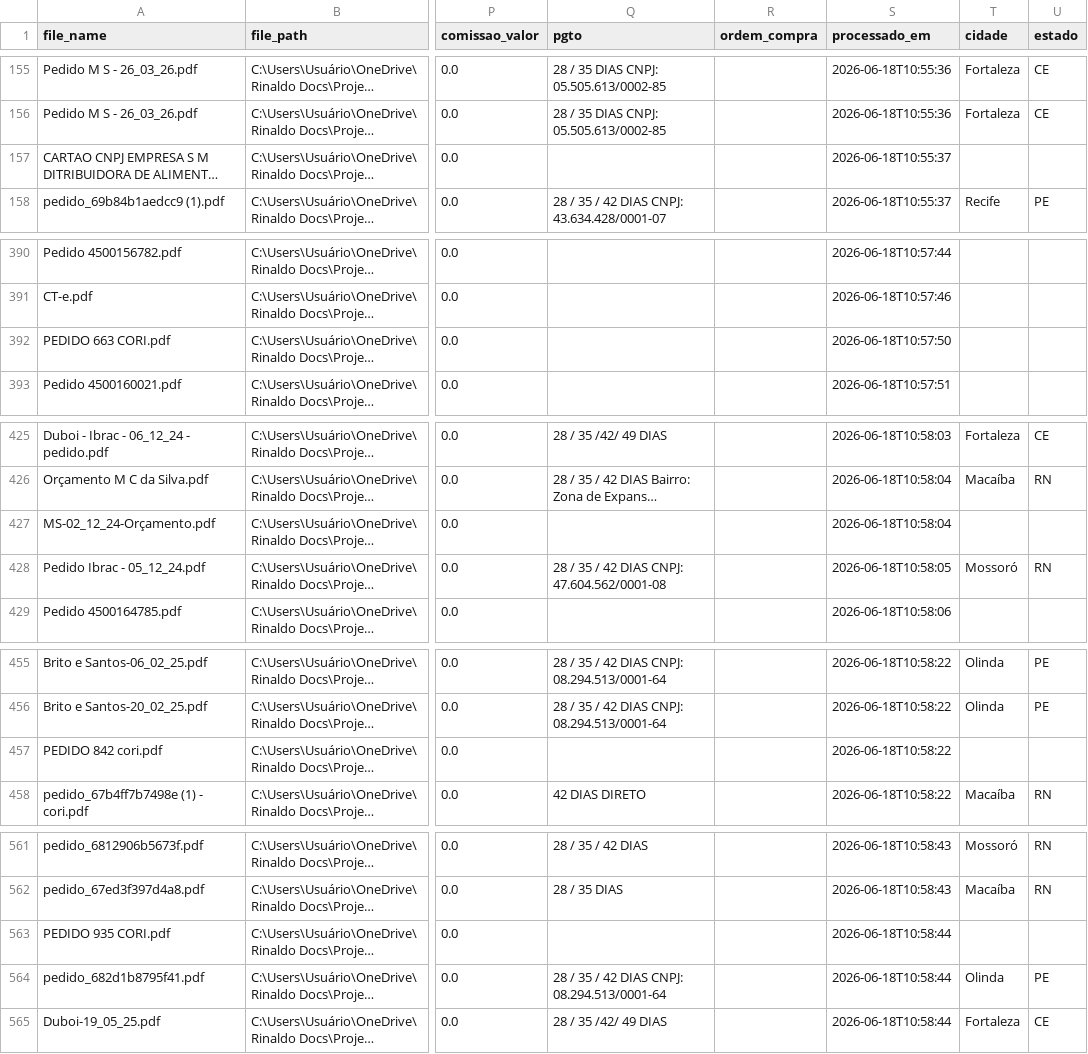
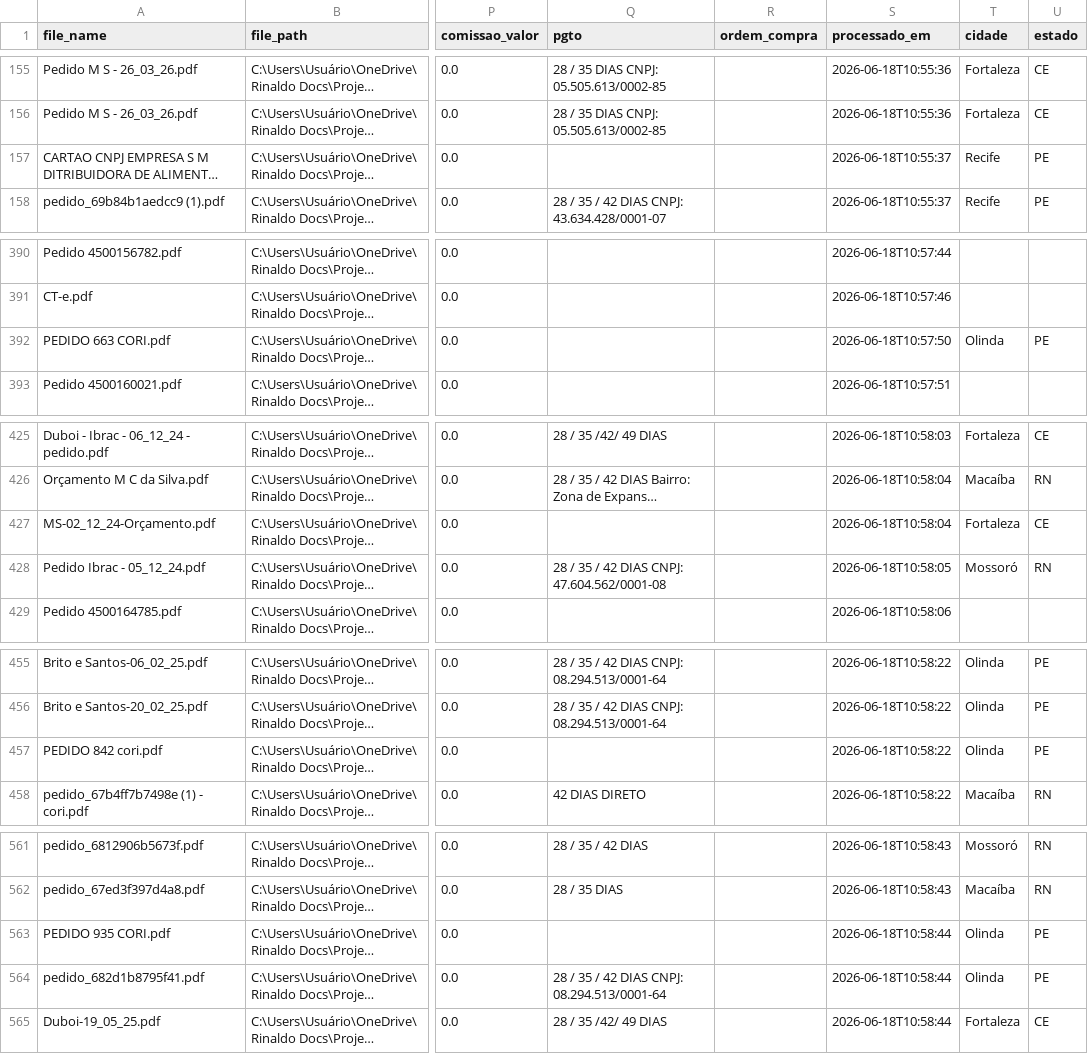
Before and after one commit to KnowHowRep/DashBoard-KnowHow-, a CSV file: orders_database.csv, drawn as a sheet; only a part is shown, gaps mark what is left out; long unchanged cells end in …; the diff covers the shown part only; the diff names each change by its address in the sheet, - before the commit and + after, or states it on an @@ line.

```diff
--- a/orders_database.csv
+++ b/orders_database.csv
-T157 (cidade): (empty)
+T157 (cidade): Recife
-U157 (estado): (empty)
+U157 (estado): PE
-T392 (cidade): (empty)
+T392 (cidade): Olinda
-U392 (estado): (empty)
+U392 (estado): PE
-T427 (cidade): (empty)
+T427 (cidade): Fortaleza
-U427 (estado): (empty)
+U427 (estado): CE
-T457 (cidade): (empty)
+T457 (cidade): Olinda
-U457 (estado): (empty)
+U457 (estado): PE
-T563 (cidade): (empty)
+T563 (cidade): Olinda
-U563 (estado): (empty)
+U563 (estado): PE
```
Also changed, not shown: 48 edited cells elsewhere in this file, 1 other file.
